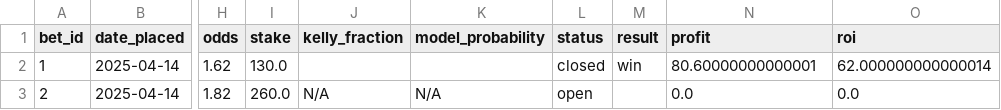
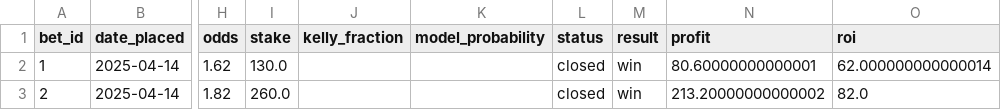
Before and after one commit to narvall018/ufc_predictor, a CSV file: bets/bets.csv, drawn as a sheet; only a part is shown, gaps mark what is left out; the diff names each change by its address in the sheet, - before the commit and + after, or states it on an @@ line.

```diff
--- a/bets/bets.csv
+++ b/bets/bets.csv
-J3 (kelly_fraction): N/A
+J3 (kelly_fraction): (empty)
-K3 (model_probability): N/A
+K3 (model_probability): (empty)
-L3 (status): open
+L3 (status): closed
-M3 (result): (empty)
+M3 (result): win
-N3 (profit): 0.0
+N3 (profit): 213.20000000000002
-O3 (roi): 0.0
+O3 (roi): 82.0
```
Also changed, not shown: 1 other file.
